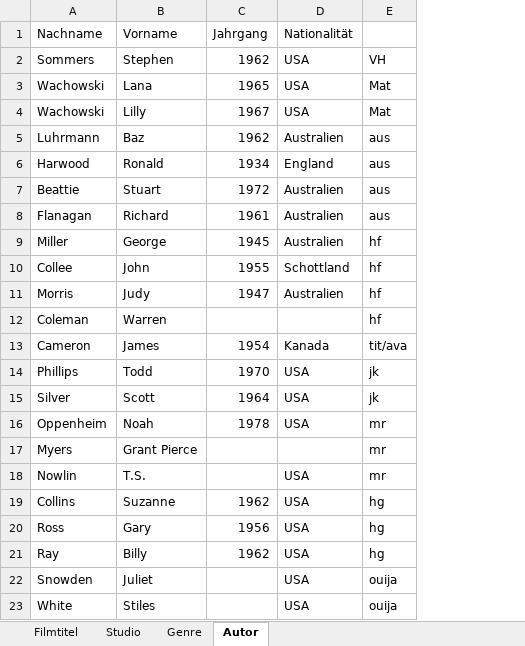
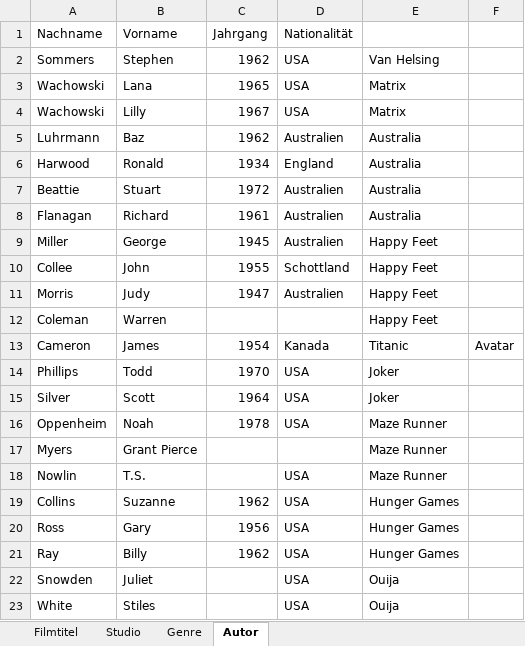
Before and after one commit to Lewdca/M153-Filmdatenbank, an Excel workbook: Filmdaten.xlsx, sheet Autor, drawn as a sheet; values as stored, in another font and other column widths than the file's, no borders; removed rows and columns are numbered as before the commit, all else as after; the diff names each change by its address in the sheet, - before the commit and + after, or states it on an @@ line.

```diff
--- a/Filmdaten.xlsx (sheet Autor)
+++ b/Filmdaten.xlsx (sheet Autor)
-column E, rows 2-23: VH | Mat | Mat | aus | aus | aus | aus | hf | hf | hf | hf | tit/ava | jk | jk | mr | mr | mr | hg | hg | hg | ouija | ouija
+column E, rows 2-23: Van Helsing | Matrix | Matrix | Australia | Australia | Australia | Australia | Happy Feet | Happy Feet | Happy Feet | Happy Feet | Titanic | Joker | Joker | Maze Runner | Maze Runner | Maze Runner | Hunger Games | Hunger Games | Hunger Games | Ouija | Ouija
+column F, row 13: Avatar
```
Also changed, not shown: sheet Studio, sheet Genre, sheet Filmtitel.
